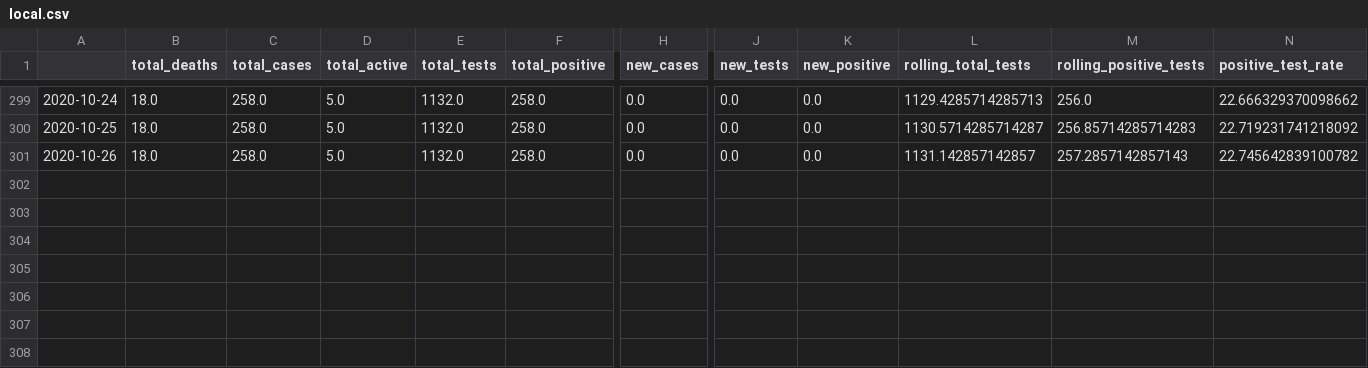
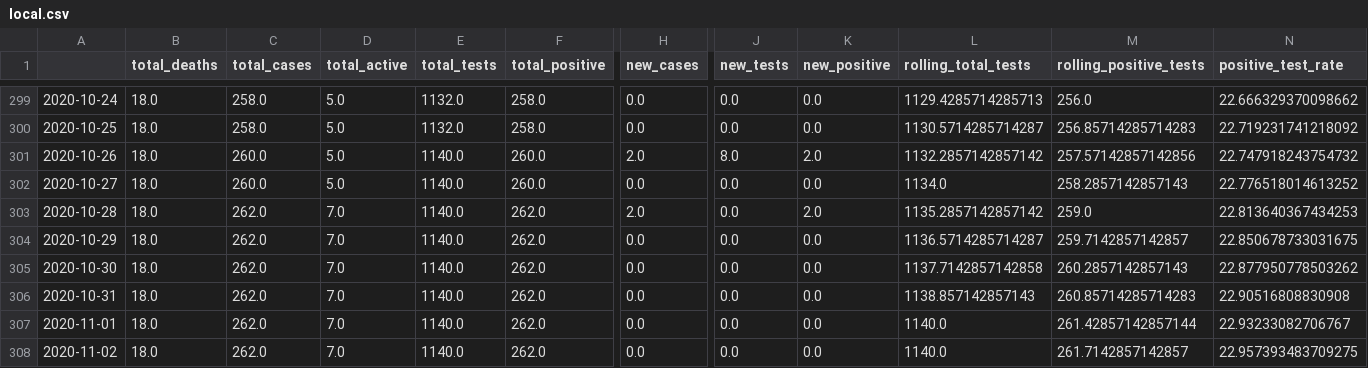
Before and after one commit to danielsuo/princeton.fyi, a CSV file: data/local.csv, drawn as a sheet; only a part is shown, gaps mark what is left out; rows hold the shown columns only; the diff names each change by its address in the sheet, - before the commit and + after, or states it on an @@ line.

```diff
--- a/data/local.csv
+++ b/data/local.csv
-C301 (total_cases): 258.0
+C301 (total_cases): 260.0
-E301 (total_tests): 1132.0
+E301 (total_tests): 1140.0
-F301 (total_positive): 258.0
+F301 (total_positive): 260.0
-H301 (new_cases): 0.0
+H301 (new_cases): 2.0
-J301 (new_tests): 0.0
+J301 (new_tests): 8.0
-K301 (new_positive): 0.0
+K301 (new_positive): 2.0
-L301 (rolling_total_tests): 1131.142857142857
+L301 (rolling_total_tests): 1132.2857142857142
-M301 (rolling_positive_tests): 257.2857142857143
+M301 (rolling_positive_tests): 257.57142857142856
-N301 (positive_test_rate): 22.745642839100782
+N301 (positive_test_rate): 22.747918243754732
+row 302: 2020-10-27 | 18.0 | 260.0 | 5.0 | 1140.0 | 260.0 | 0.0 | 0.0 | 0.0 | 1134.0 | 258.2857142857143 | 22.776518014613252
+row 303: 2020-10-28 | 18.0 | 262.0 | 7.0 | 1140.0 | 262.0 | 2.0 | 0.0 | 2.0 | 1135.2857142857142 | 259.0 | 22.813640367434253
+row 304: 2020-10-29 | 18.0 | 262.0 | 7.0 | 1140.0 | 262.0 | 0.0 | 0.0 | 0.0 | 1136.5714285714287 | 259.7142857142857 | 22.850678733031675
+row 305: 2020-10-30 | 18.0 | 262.0 | 7.0 | 1140.0 | 262.0 | 0.0 | 0.0 | 0.0 | 1137.7142857142858 | 260.2857142857143 | 22.877950778503262
+row 306: 2020-10-31 | 18.0 | 262.0 | 7.0 | 1140.0 | 262.0 | 0.0 | 0.0 | 0.0 | 1138.857142857143 | 260.85714285714283 | 22.90516808830908
+row 307: 2020-11-01 | 18.0 | 262.0 | 7.0 | 1140.0 | 262.0 | 0.0 | 0.0 | 0.0 | 1140.0 | 261.42857142857144 | 22.93233082706767
+row 308: 2020-11-02 | 18.0 | 262.0 | 7.0 | 1140.0 | 262.0 | 0.0 | 0.0 | 0.0 | 1140.0 | 261.7142857142857 | 22.957393483709275
```
Also changed, not shown: data/local_test.csv, data/national.csv, 14 other files.
